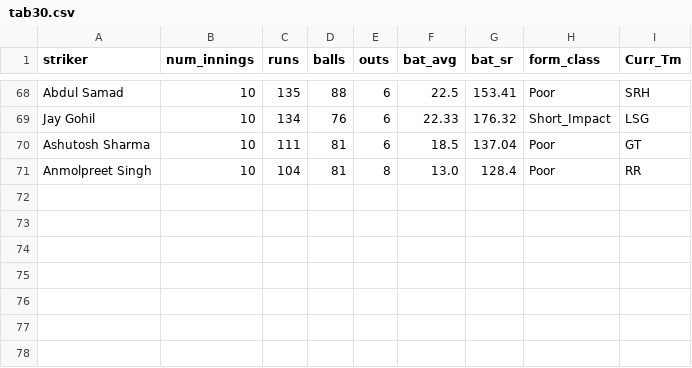
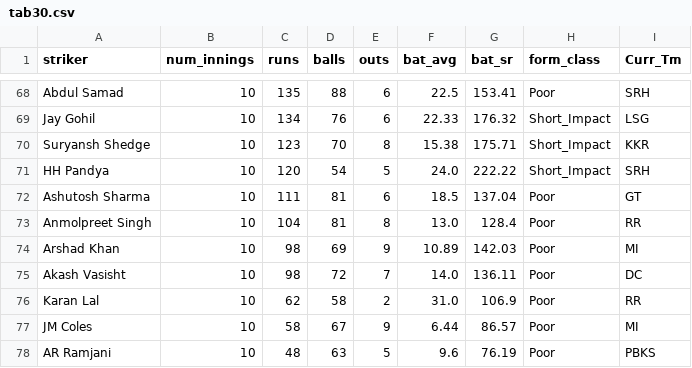
Before and after one commit to RoumyaDas/SPL, a CSV file: SPL/data/special_stats/tab30.csv, drawn as a sheet; only a part is shown, gaps mark what is left out; the diff names each change by its address in the sheet, - before the commit and + after, or states it on an @@ line.

Commit message:
form class website visibility correction

```diff
--- a/SPL/data/special_stats/tab30.csv
+++ b/SPL/data/special_stats/tab30.csv
+row 70: Suryansh Shedge | 10 | 123 | 70 | 8 | 15.38 | 175.71 | Short_Impact | KKR
+row 71: HH Pandya | 10 | 120 | 54 | 5 | 24.0 | 222.22 | Short_Impact | SRH
+row 74: Arshad Khan | 10 | 98 | 69 | 9 | 10.89 | 142.03 | Poor | MI
+row 75: Akash Vasisht | 10 | 98 | 72 | 7 | 14.0 | 136.11 | Poor | DC
+row 76: Karan Lal | 10 | 62 | 58 | 2 | 31.0 | 106.9 | Poor | RR
+row 77: JM Coles | 10 | 58 | 67 | 9 | 6.44 | 86.57 | Poor | MI
+row 78: AR Ramjani | 10 | 48 | 63 | 5 | 9.6 | 76.19 | Poor | PBKS
```
Also changed, not shown: SPL/data/special_stats/tab31.csv, 1 other file.
